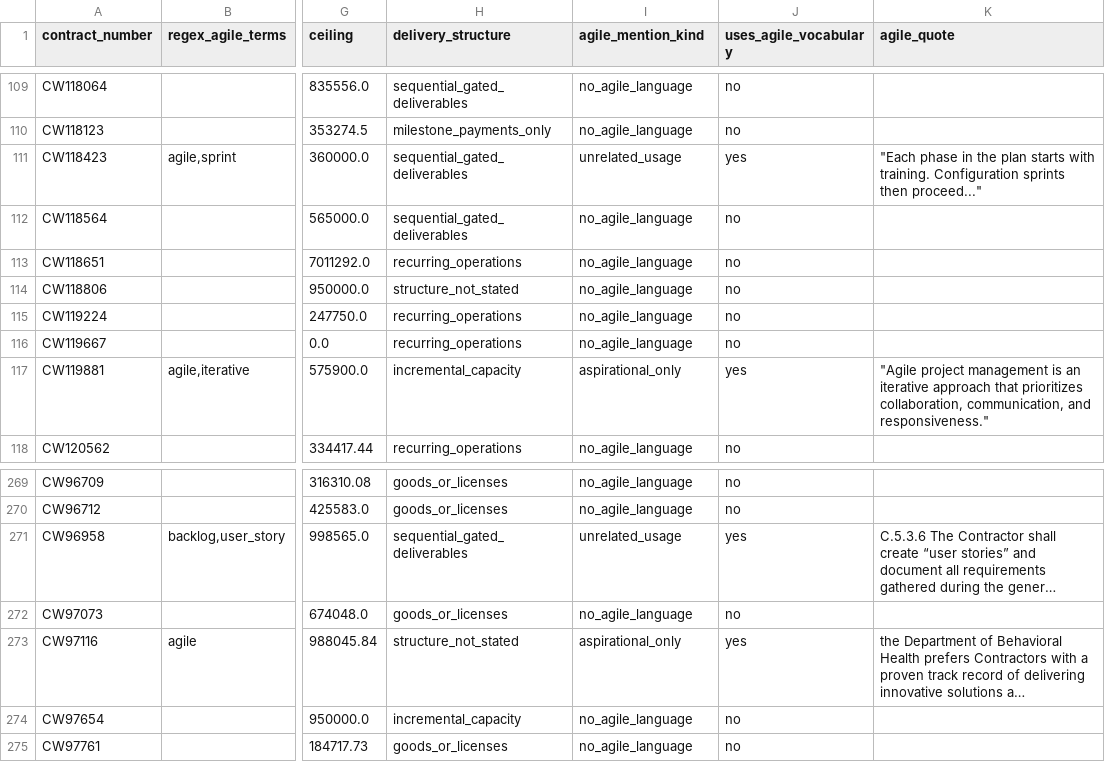
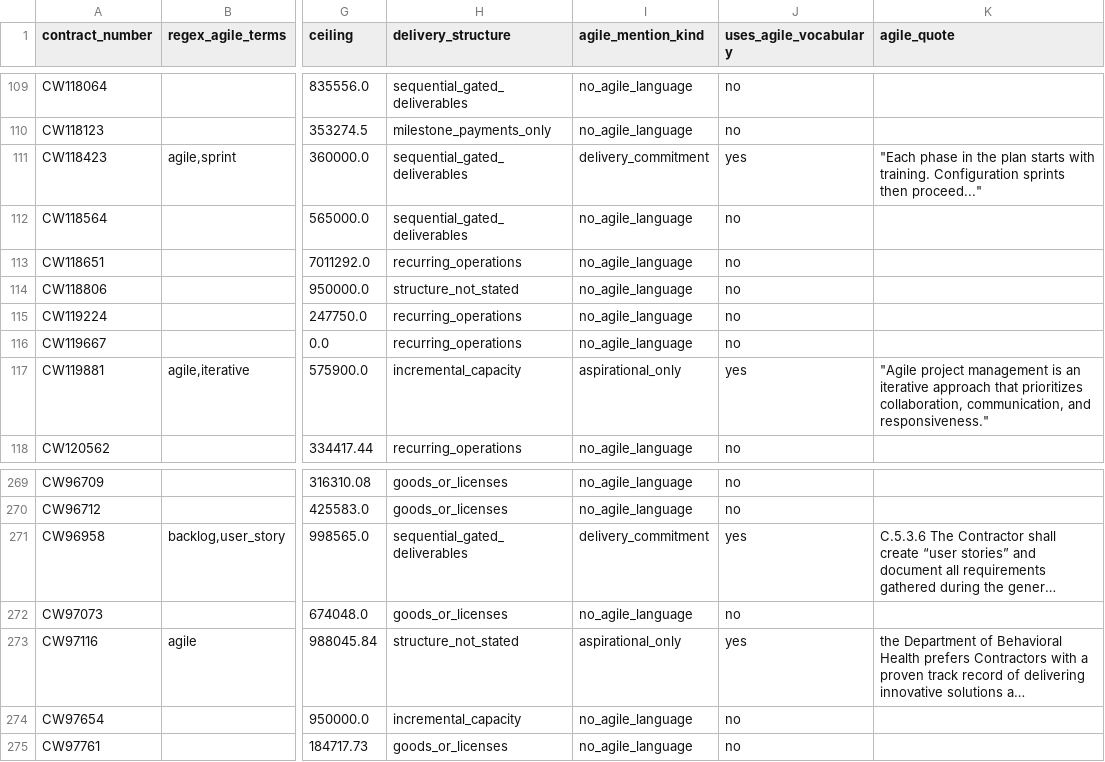
Before and after one commit to abigailhaddad/dc-software-procurement, a CSV file: data/delivery_structure.csv, drawn as a sheet; only a part is shown, gaps mark what is left out; long unchanged cells end in …; the diff names each change by its address in the sheet, - before the commit and + after, or states it on an @@ line.

```diff
--- a/data/delivery_structure.csv
+++ b/data/delivery_structure.csv
-I111 (agile_mention_kind): unrelated_usage
+I111 (agile_mention_kind): delivery_commitment
-I271 (agile_mention_kind): unrelated_usage
+I271 (agile_mention_kind): delivery_commitment
```
Also changed, not shown: 7 other files.
